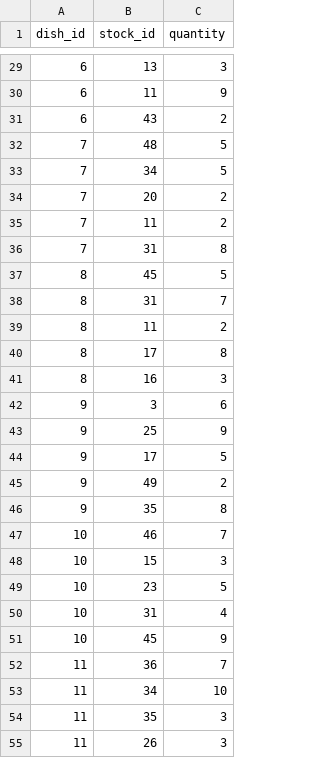
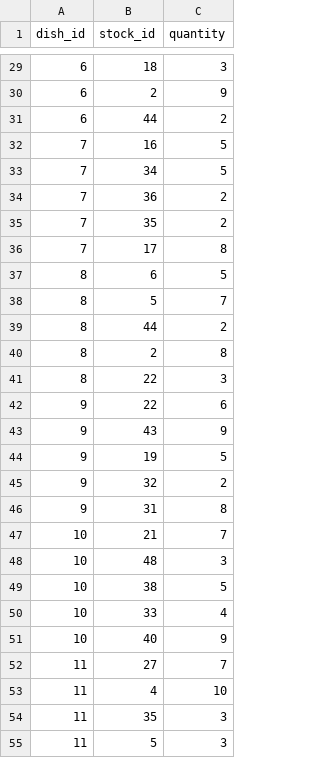
Before and after one commit to ChandraSekhar123331/crispy-pancake, a CSV file: RMS-App/data/data_folder/ingredients.csv, drawn as a sheet; only a part is shown, gaps mark what is left out; the diff covers the shown part only.

```diff
--- a/RMS-App/data/data_folder/ingredients.csv
+++ b/RMS-App/data/data_folder/ingredients.csv
@@ -29,27 +29,27 @@ dish_id,stock_id,quantity
-6,13,3
-6,11,9
-6,43,2
-7,48,5
+6,18,3
+6,2,9
+6,44,2
+7,16,5
 7,34,5
-7,20,2
-7,11,2
-7,31,8
-8,45,5
-8,31,7
-8,11,2
-8,17,8
-8,16,3
-9,3,6
-9,25,9
-9,17,5
-9,49,2
-9,35,8
-10,46,7
-10,15,3
-10,23,5
-10,31,4
-10,45,9
-11,36,7
-11,34,10
+7,36,2
+7,35,2
+7,17,8
+8,6,5
+8,5,7
+8,44,2
+8,2,8
+8,22,3
+9,22,6
+9,43,9
+9,19,5
+9,32,2
+9,31,8
+10,21,7
+10,48,3
+10,38,5
+10,33,4
+10,40,9
+11,27,7
+11,4,10
 11,35,3
-11,26,3
+11,5,3
```
Also changed, not shown: 125 edited cells elsewhere in this file, RMS-App/data/data_folder/attendant.csv, RMS-App/data/data_folder/bill.csv, 10 other files.
